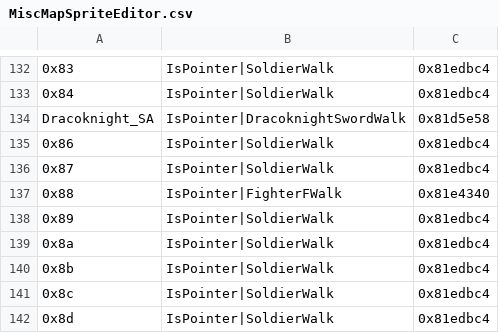
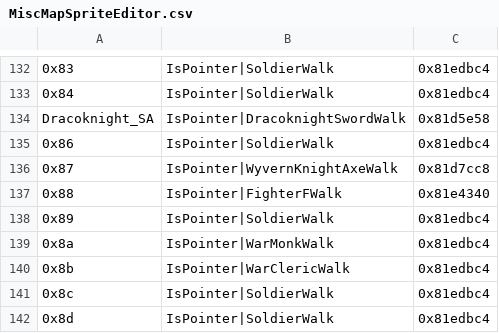
Before and after one commit to legendofloog/Apocalyphone, a CSV file: Tables/NightmareModules/MapSpriteEditors/MiscMapSpriteEditor.csv, drawn as a sheet; only a part is shown, gaps mark what is left out.

```diff
--- a/Tables/NightmareModules/MapSpriteEditors/MiscMapSpriteEditor.csv
+++ b/Tables/NightmareModules/MapSpriteEditors/MiscMapSpriteEditor.csv
@@ -135,7 +135,7 @@ Dracoknight_SA,IsPointer|DracoknightSwordWalk,0x81d5e58
 0x86,IsPointer|SoldierWalk,0x81edbc4
-0x87,IsPointer|SoldierWalk,0x81edbc4
+0x87,IsPointer|WyvernKnightAxeWalk,0x81d7cc8
 0x88,IsPointer|FighterFWalk,0x81e4340
 0x89,IsPointer|SoldierWalk,0x81edbc4
-0x8a,IsPointer|SoldierWalk,0x81edbc4
-0x8b,IsPointer|SoldierWalk,0x81edbc4
+0x8a,IsPointer|WarMonkWalk,0x81edbc4
+0x8b,IsPointer|WarClericWalk,0x81edbc4
 0x8c,IsPointer|SoldierWalk,0x81edbc4
```
Also changed, not shown: Tables/NightmareModules/CharactersClasses/ClassTable.csv, Tables/NightmareModules/CharactersClasses/MagClassEditor.csv, 38 other files.
